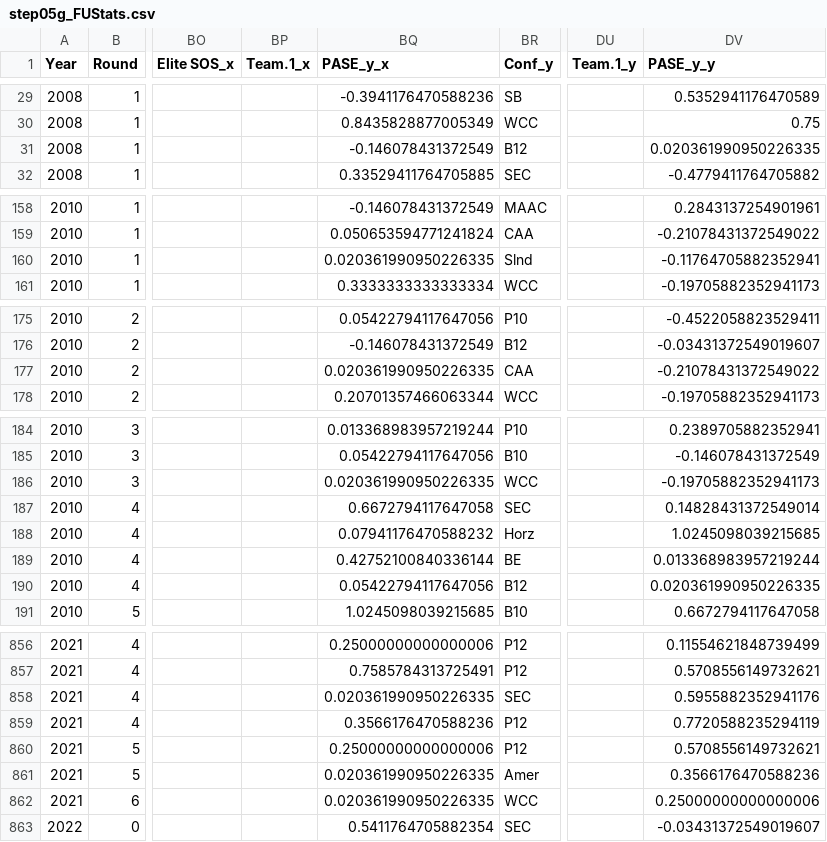
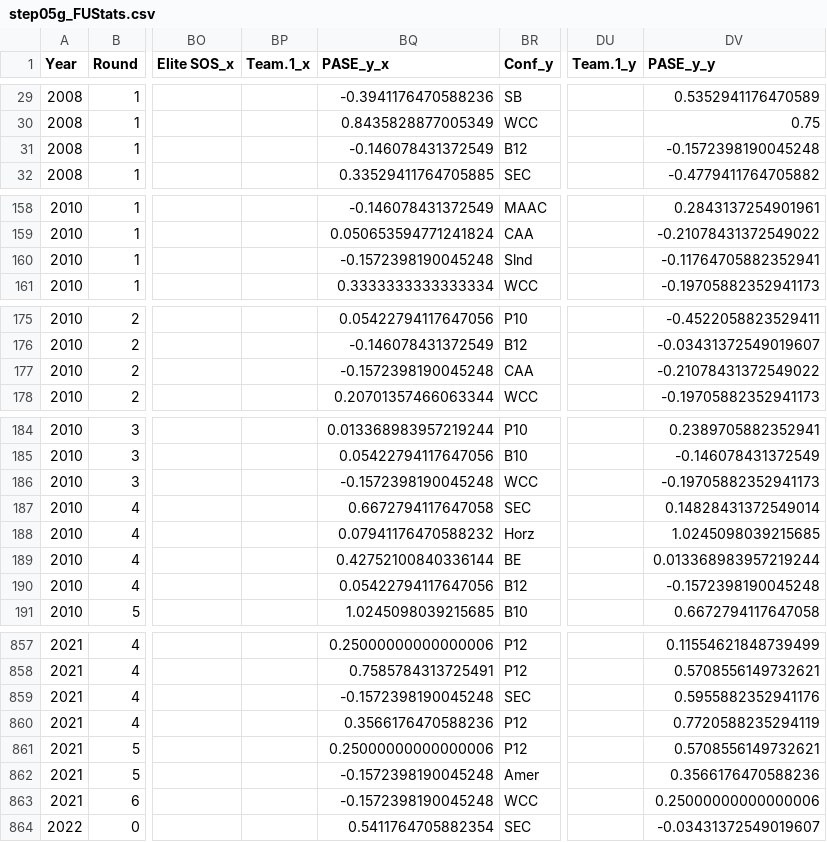
Before and after one commit to harmkenn/Python_Madness, a CSV file: Python_Madness_2026/data/step05g_FUStats.csv, drawn as a sheet; only a part is shown, gaps mark what is left out; addresses are those after the commit; the diff covers the shown part only; the diff names each change by its address in the sheet, - before the commit and + after, or states it on an @@ line.

```diff
--- a/Python_Madness_2026/data/step05g_FUStats.csv
+++ b/Python_Madness_2026/data/step05g_FUStats.csv
-DV31 (PASE_y_y): 0.020361990950226335
+DV31 (PASE_y_y): -0.1572398190045248
-BQ160 (PASE_y_x): 0.020361990950226335
+BQ160 (PASE_y_x): -0.1572398190045248
-BQ177 (PASE_y_x): 0.020361990950226335
+BQ177 (PASE_y_x): -0.1572398190045248
-BQ186 (PASE_y_x): 0.020361990950226335
+BQ186 (PASE_y_x): -0.1572398190045248
-DV190 (PASE_y_y): 0.020361990950226335
+DV190 (PASE_y_y): -0.1572398190045248
-BQ859 (PASE_y_x): 0.020361990950226335
+BQ859 (PASE_y_x): -0.1572398190045248
-BQ862:BQ863 (PASE_y_x): 0.020361990950226335
+BQ862:BQ863 (PASE_y_x): -0.1572398190045248
```
Also changed, not shown: 1 added row and 34 edited cells elsewhere in this file, Python_Madness_2026/data/step05b_repair.csv, Python_Madness_2026/data/step05e_PASE.csv, 2 other files.
